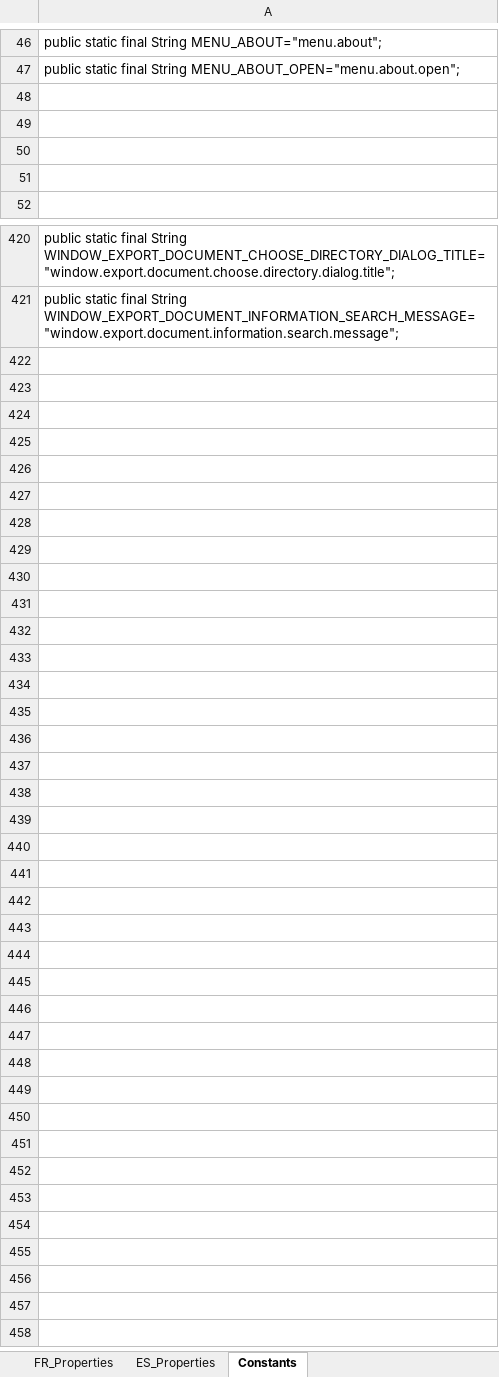
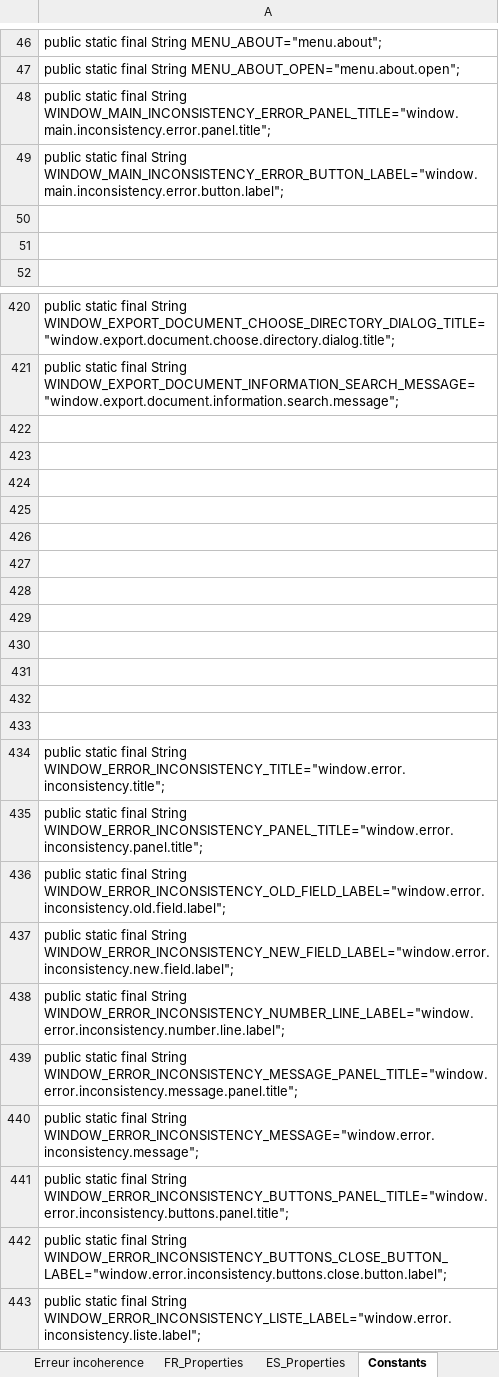
Before and after one commit to Jeremy-Leda/Caerus, an Excel workbook: Interface_Traduction.xlsx, sheet Constants, drawn as a sheet; only a part is shown, gaps mark what is left out; values as stored, in another font and other column widths than the file's, no borders; the diff names each change by its address in the sheet, - before the commit and + after, or states it on an @@ line.

```diff
--- a/Interface_Traduction.xlsx (sheet Constants)
+++ b/Interface_Traduction.xlsx (sheet Constants)
+sheet tab: Erreur incoherence
-A48: (empty)
+A48: public static final String WINDOW_MAIN_INCONSISTENCY_ERROR_PANEL_TITLE="window.main.inconsistency.error.panel.title";
-A49: (empty)
+A49: public static final String WINDOW_MAIN_INCONSISTENCY_ERROR_BUTTON_LABEL="window.main.inconsistency.error.button.label";
+row 422: (empty)
+row 423: (empty)
+row 424: (empty)
+row 425: (empty)
+row 426: (empty)
+row 427: (empty)
+row 428: (empty)
+row 429: (empty)
+row 430: (empty)
+row 431: (empty)
+row 432: (empty)
+row 433: (empty)
+row 434: public static final String WINDOW_ERROR_INCONSISTENCY_TITLE="window.error.inconsistency.title";
+row 435: public static final String WINDOW_ERROR_INCONSISTENCY_PANEL_TITLE="window.error.inconsistency.panel.title";
+row 436: public static final String WINDOW_ERROR_INCONSISTENCY_OLD_FIELD_LABEL="window.error.inconsistency.old.field.label";
+row 437: public static final String WINDOW_ERROR_INCONSISTENCY_NEW_FIELD_LABEL="window.error.inconsistency.new.field.label";
+row 438: public static final String WINDOW_ERROR_INCONSISTENCY_NUMBER_LINE_LABEL="window.error.inconsistency.number.line.label";
+row 439: public static final String WINDOW_ERROR_INCONSISTENCY_MESSAGE_PANEL_TITLE="window.error.inconsistency.message.panel.title";
+row 440: public static final String WINDOW_ERROR_INCONSISTENCY_MESSAGE="window.error.inconsistency.message";
+row 441: public static final String WINDOW_ERROR_INCONSISTENCY_BUTTONS_PANEL_TITLE="window.error.inconsistency.buttons.panel.title";
+row 442: public static final String WINDOW_ERROR_INCONSISTENCY_BUTTONS_CLOSE_BUTTON_LABEL="window.error.inconsistency.buttons.close.button.label";
+row 443: public static final String WINDOW_ERROR_INCONSISTENCY_LISTE_LABEL="window.error.inconsistency.liste.label";
```
Also changed, not shown: sheet ES_Properties, sheet FR_Properties, sheet Fenêtre principal, sheet A propos, 52 other files.
